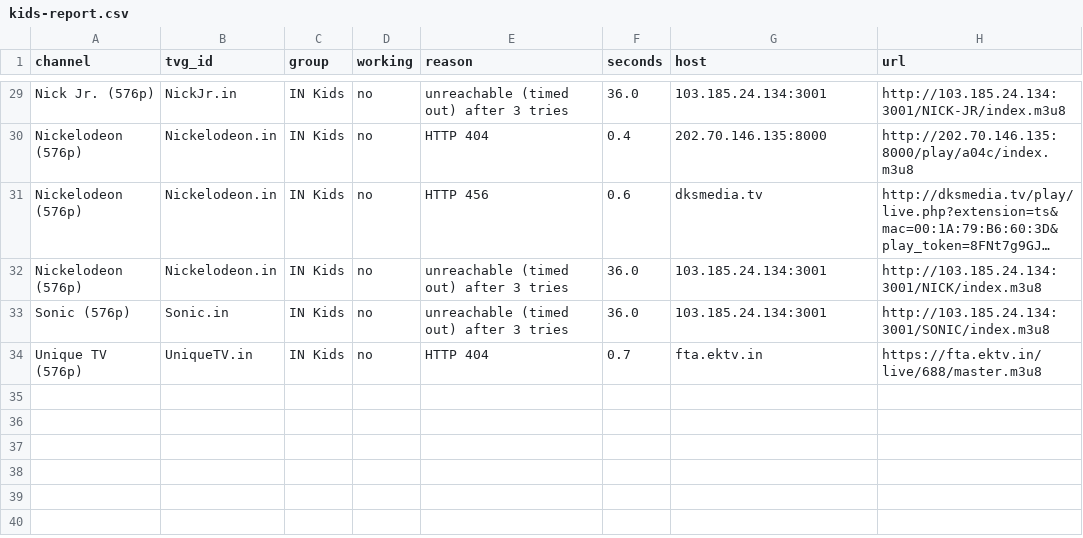
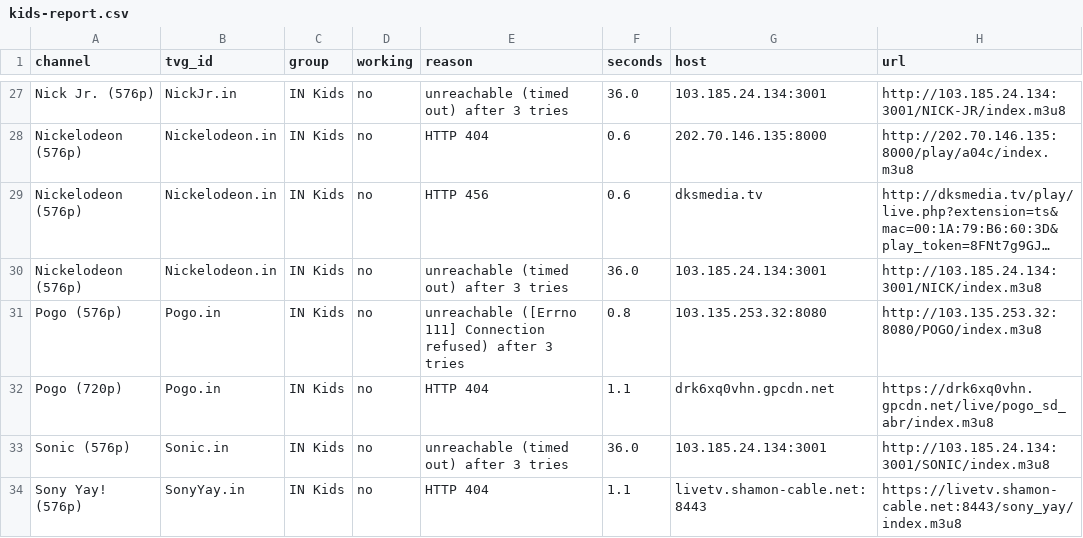
Before and after one commit to Inam321/tv, a CSV file: reports/kids-report.csv, drawn as a sheet; only a part is shown, gaps mark what is left out; long unchanged cells end in …; removed rows and columns are numbered as before the commit, all else as after; the diff covers the shown part only; the diff names each change by its address in the sheet, - before the commit and + after, or states it on an @@ line.

```diff
--- a/reports/kids-report.csv
+++ b/reports/kids-report.csv
-F28 (seconds): 0.4
+F28 (seconds): 0.6
+row 31: Pogo (576p) | Pogo.in | IN Kids | no | unreachable ([Errno 111] Connection refused) after 3 tries | 0.8 | 103.135.253.32:8080 | http://103.135.253.32:8080/POGO/index.m3u8
+row 32: Pogo (720p) | Pogo.in | IN Kids | no | HTTP 404 | 1.1 | drk6xq0vhn.gpcdn.net | https://drk6xq0vhn.gpcdn.net/live/pogo_sd_abr/index.m3u8
-row 34: Unique TV (576p) | UniqueTV.in | IN Kids | no | HTTP 404 | 0.7 | fta.ektv.in | https://fta.ektv.in/live/688/master.m3u8
+row 34: Sony Yay! (576p) | SonyYay.in | IN Kids | no | HTTP 404 | 1.1 | livetv.shamon-cable.net:8443 | https://livetv.shamon-cable.net:8443/sony_yay/index.m3u8
```
Also changed, not shown: 8 added rows, 10 removed rows and 12 edited cells elsewhere in this file, reports/entertainment-report.csv, reports/movies-report.csv, 18 other files.
